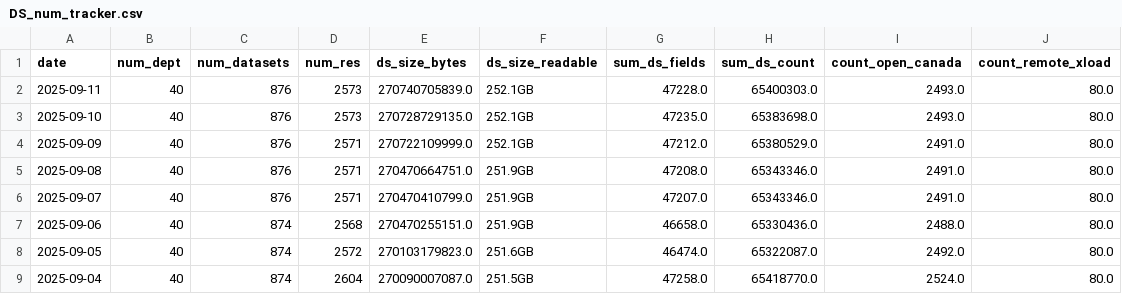
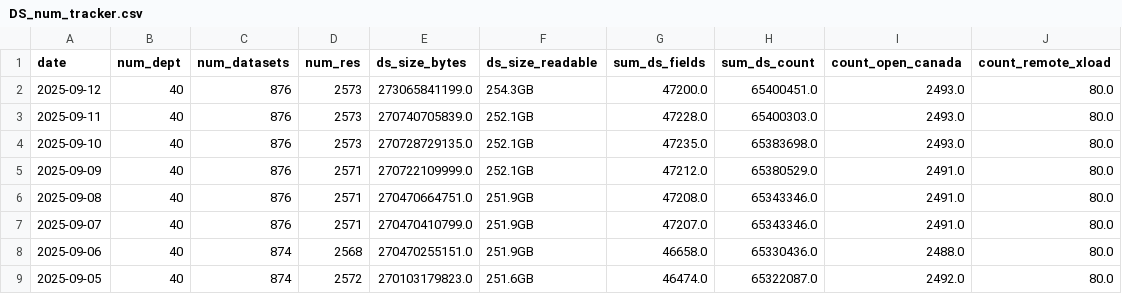
Before and after one commit to PatLittle/analytics-corporate-reporting, a CSV file: datastore_tracker/DS_num_tracker.csv, drawn as a sheet; only a part is shown; the shorter side is filled out with more unchanged rows.

```diff
--- a/datastore_tracker/DS_num_tracker.csv
+++ b/datastore_tracker/DS_num_tracker.csv
@@ -1,2 +1,3 @@
 date,num_dept,num_datasets,num_res,ds_size_bytes,ds_size_readable,sum_ds_fields,sum_ds_count,count_open_canada,count_remote_xload
+2025-09-12,40,876,2573,273065841199.0,254.3GB,47200.0,65400451.0,2493.0,80.0
 2025-09-11,40,876,2573,270740705839.0,252.1GB,47228.0,65400303.0,2493.0,80.0
```
Also changed, not shown: datastore_tracker/org_stats.csv, 1 other file.
